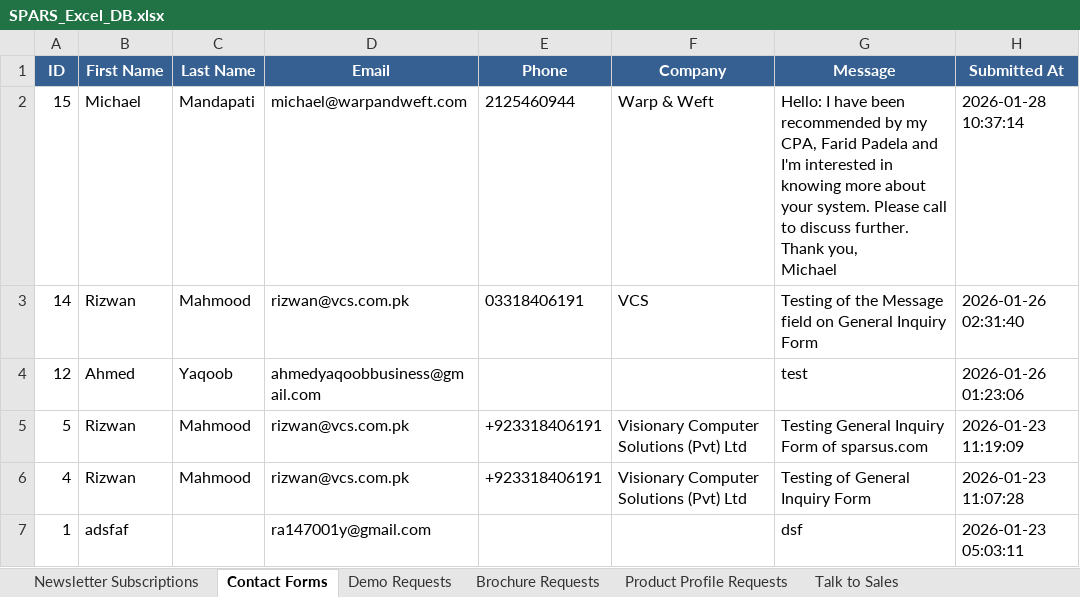
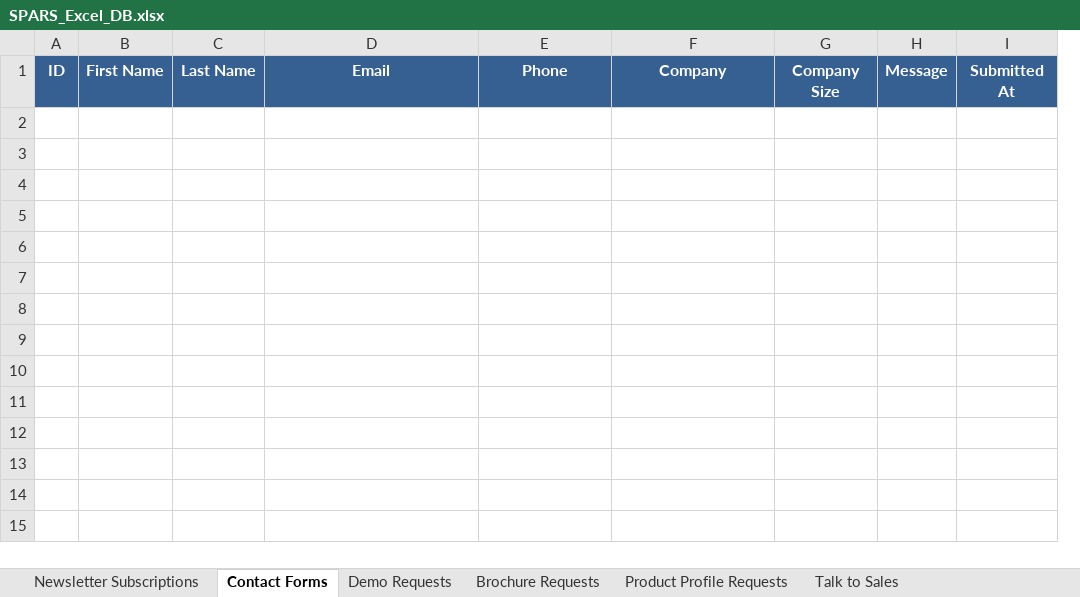
Before and after one commit to vcspars/sparsweb-backend, an Excel workbook: backend/exports/SPARS_Excel_DB.xlsx, sheet Contact Forms, drawn as a sheet; values as stored, in another font and other column widths than the file's, no borders; removed rows and columns are numbered as before the commit, all else as after; ↵ is a line break in a cell; the diff names each change by its address in the sheet, - before the commit and + after, or states it on an @@ line.

```diff
--- a/backend/exports/SPARS_Excel_DB.xlsx (sheet Contact Forms)
+++ b/backend/exports/SPARS_Excel_DB.xlsx (sheet Contact Forms)
-column G, row 1: Message
-column H, row 1: Submitted At
+column G, row 1: Company Size
+column H, row 1: Message
+column I, row 1: Submitted At
-row 2: 15 | Michael | Mandapati | michael@warpandweft.com | 2125460944 | Warp & Weft | Hello: I have been recommended by my CPA, Farid Padela and I'm interested in knowing more about your system. Please call to discuss further. ↵ Thank you, ↵ Michael | 2026-01-28 10:37:14
-row 3: 14 | Rizwan | Mahmood | rizwan@vcs.com.pk | 03318406191 | VCS | Testing of the Message field on General Inquiry Form | 2026-01-26 02:31:40
-row 4: 12 | Ahmed | Yaqoob | ahmedyaqoobbusiness@gmail.com |  |  | test | 2026-01-26 01:23:06
-row 5: 5 | Rizwan | Mahmood | rizwan@vcs.com.pk | +923318406191 | Visionary Computer Solutions (Pvt) Ltd | Testing General Inquiry Form of sparsus.com | 2026-01-23 11:19:09
-row 6: 4 | Rizwan | Mahmood | rizwan@vcs.com.pk | +923318406191 | Visionary Computer Solutions (Pvt) Ltd | Testing of General Inquiry Form | 2026-01-23 11:07:28
-row 7: 1 | adsfaf |  | ra147001y@gmail.com |  |  | dsf | 2026-01-23 05:03:11
```
Also changed, not shown: sheet Demo Requests, sheet Talk to Sales, sheet Newsletter Subscriptions, sheet Brochure Requests, sheet Product Profile Requests, 14 other files.
